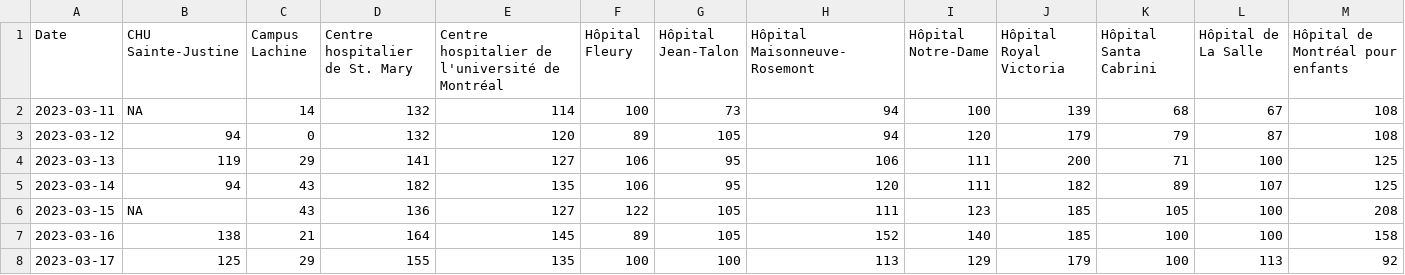
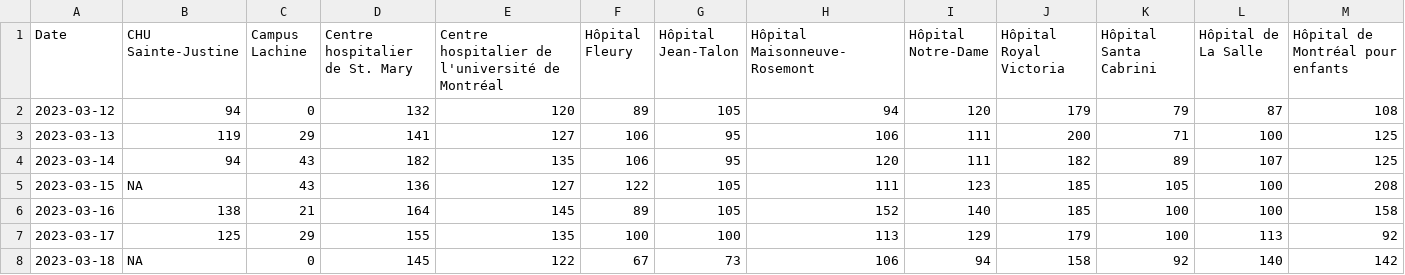
Before and after one commit to jlomako/pdfscraper, a CSV file: data/last7days.csv, drawn as a sheet; only a part is shown; removed rows and columns are numbered as before the commit, all else as after; rows hold the shown columns only; the diff names each change by its address in the sheet, - before the commit and + after, or states it on an @@ line.

```diff
--- a/data/last7days.csv
+++ b/data/last7days.csv
-row 2: 2023-03-11 | NA | 14 | 132 | 114 | 100 | 73 | 94 | 100 | 139 | 68 | 67 | 108
+row 8: 2023-03-18 | NA | 0 | 145 | 122 | 67 | 73 | 106 | 94 | 158 | 92 | 140 | 142
```
Also changed, not shown: data/daily_data.csv, data/table_all.csv.
